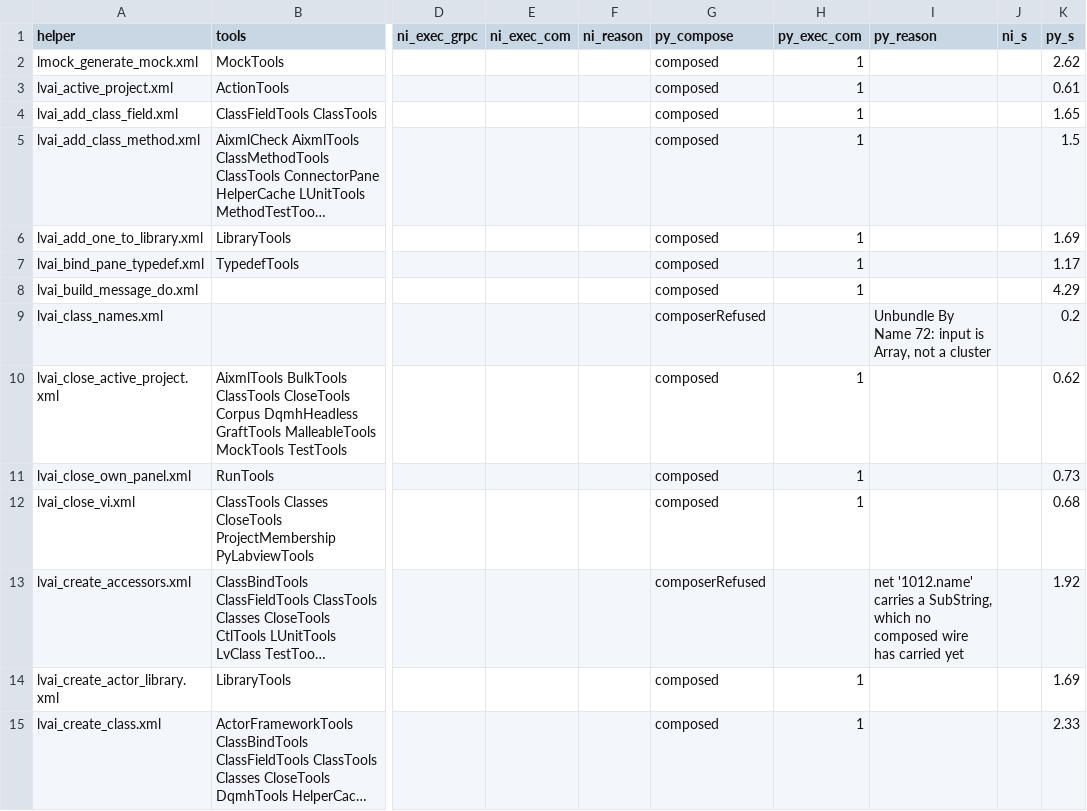
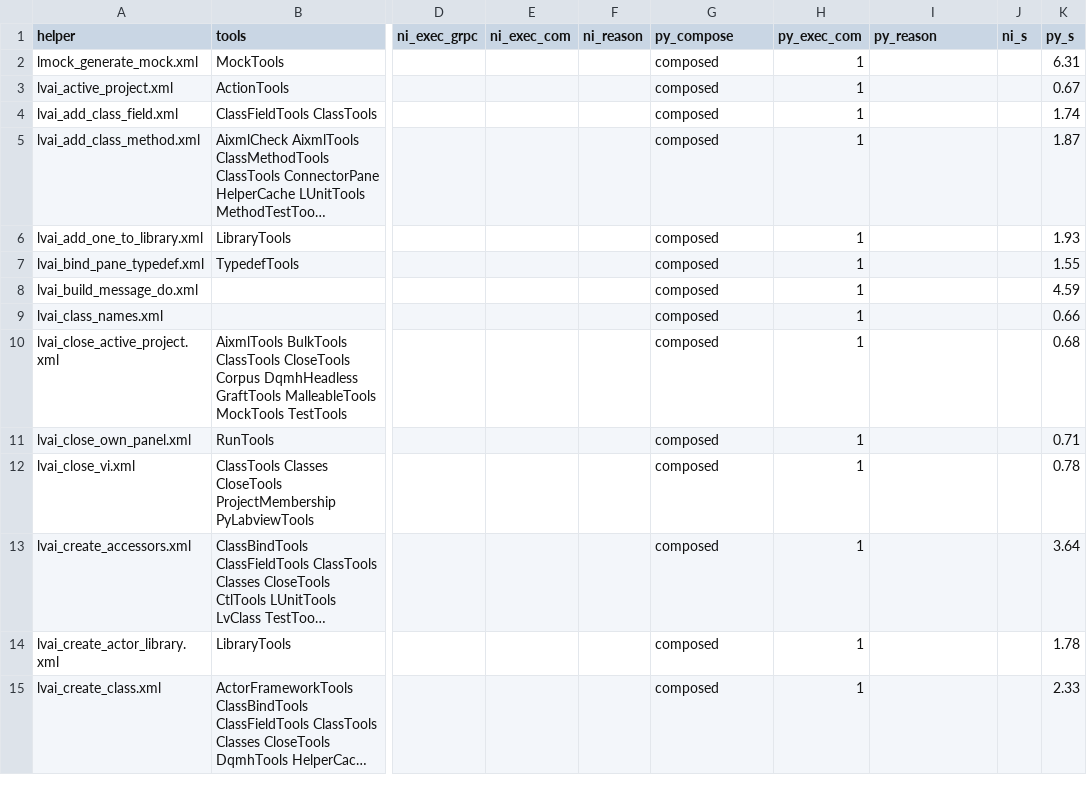
Before and after one commit to Zuehlke/labview-mcp, a TSV file: experiments/aixml-without-grpc/helper-coverage-repaired.tsv, drawn as a sheet; only a part is shown, gaps mark what is left out; long unchanged cells end in …; the diff covers the shown part only; the diff names each change by its address in the sheet, - before the commit and + after, or states it on an @@ line.

```diff
--- a/experiments/aixml-without-grpc/helper-coverage-repaired.tsv
+++ b/experiments/aixml-without-grpc/helper-coverage-repaired.tsv
-K2 (py_s): 2.62
+K2 (py_s): 6.31
-K3 (py_s): 0.61
+K3 (py_s): 0.67
-K4 (py_s): 1.65
+K4 (py_s): 1.74
-K5 (py_s): 1.5
+K5 (py_s): 1.87
-K6 (py_s): 1.69
+K6 (py_s): 1.93
-K7 (py_s): 1.17
+K7 (py_s): 1.55
-K8 (py_s): 4.29
+K8 (py_s): 4.59
-G9 (py_compose): composerRefused
+G9 (py_compose): composed
-H9 (py_exec_com): (empty)
+H9 (py_exec_com): 1
-I9 (py_reason): Unbundle By Name 72: input is Array, not a cluster
+I9 (py_reason): (empty)
-K9 (py_s): 0.2
+K9 (py_s): 0.66
-K10 (py_s): 0.62
+K10 (py_s): 0.68
-K11 (py_s): 0.73
+K11 (py_s): 0.71
-K12 (py_s): 0.68
+K12 (py_s): 0.78
-G13 (py_compose): composerRefused
+G13 (py_compose): composed
-H13 (py_exec_com): (empty)
+H13 (py_exec_com): 1
-I13 (py_reason): net '1012.name' carries a SubString, which no composed wire has carried yet
+I13 (py_reason): (empty)
-K13 (py_s): 1.92
+K13 (py_s): 3.64
-K14 (py_s): 1.69
+K14 (py_s): 1.78
```
Also changed, not shown: 84 edited cells elsewhere in this file, experiments/aixml-without-grpc/parts/refnum-classes.tsv, 13 other files.
